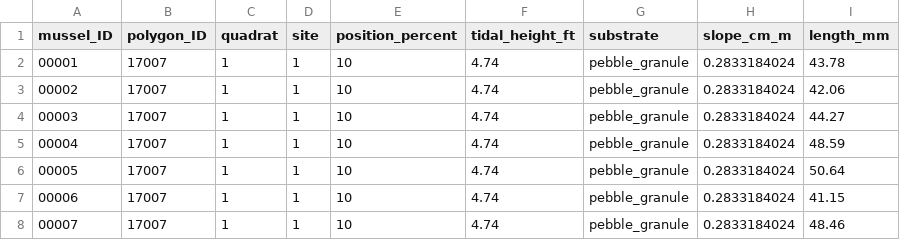
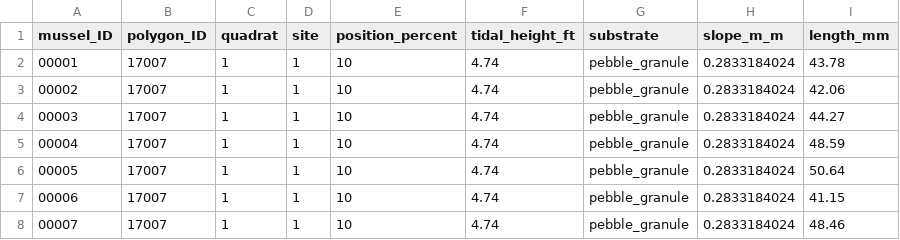
Before and after one commit to whippo/Rintroduction, a CSV file: WorkshopData/mussel_data.csv, drawn as a sheet; only a part is shown.

```diff
--- a/WorkshopData/mussel_data.csv
+++ b/WorkshopData/mussel_data.csv
@@ -1,2 +1,2 @@
-mussel_ID,polygon_ID,quadrat,site,position_percent,tidal_height_ft,substrate,slope_cm_m,length_mm
+mussel_ID,polygon_ID,quadrat,site,position_percent,tidal_height_ft,substrate,slope_m_m,length_mm
 00001,17007,1,1,10,4.74,pebble_granule,0.2833184024,43.78
```
Also changed, not shown: 1 other file.
